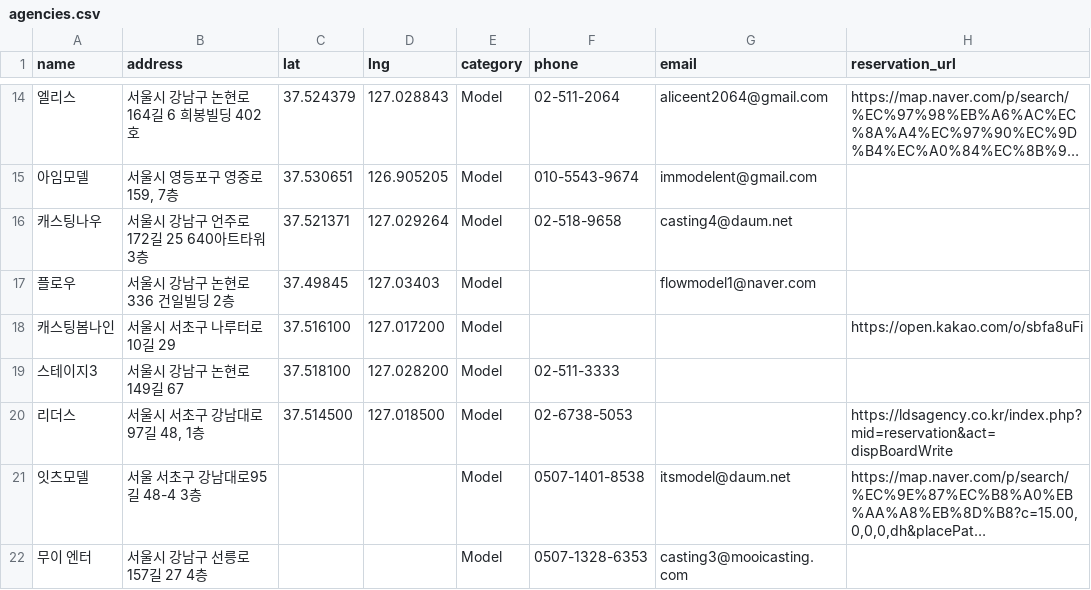
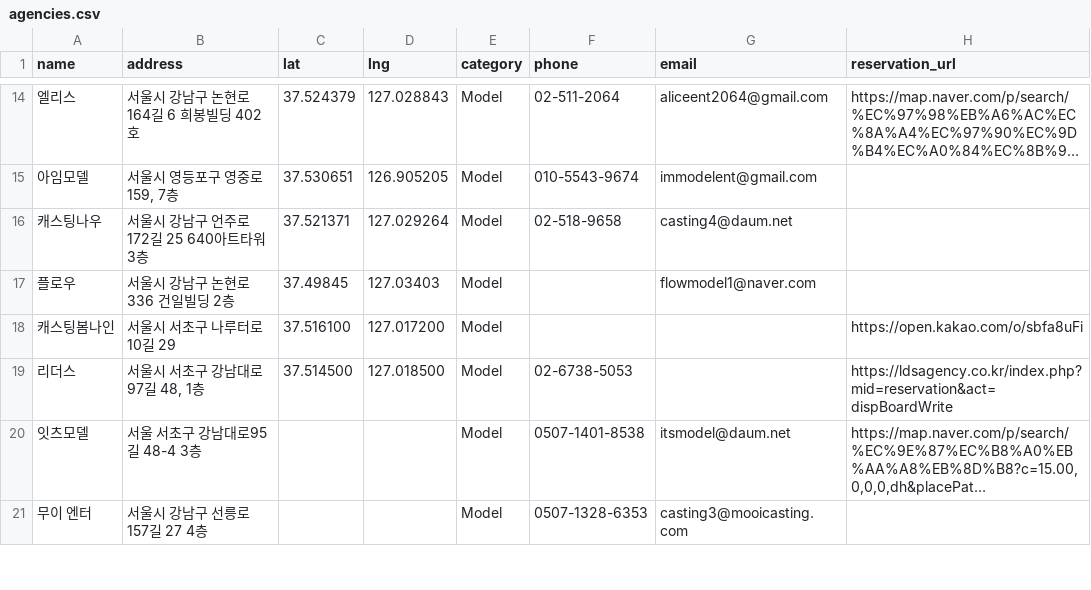
Before and after one commit to immodelkr-app/moca-web, a CSV file: public/agencies.csv, drawn as a sheet; only a part is shown, gaps mark what is left out; long unchanged cells end in ….

```diff
--- a/public/agencies.csv
+++ b/public/agencies.csv
@@ -18,3 +18,2 @@
 캐스팅봄나인,서울시 서초구 나루터로10길 29,37.516100,127.017200,Model,,,https://open.kakao.com/o/sbfa8uFi
-스테이지3,서울시 강남구 논현로 149길 67,37.518100,127.028200,Model,02-511-3333,,
 리더스,"서울시 서초구 강남대로97길 48, 1층",37.514500,127.018500,Model,02-6738-5053,,https://ldsagency.co.kr/index.php?mid=reservation&act=dispBoardWrite
```
